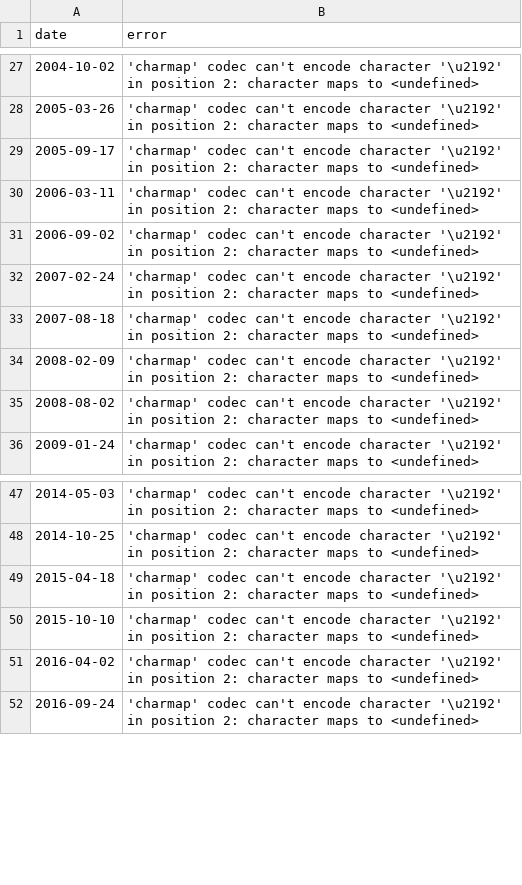
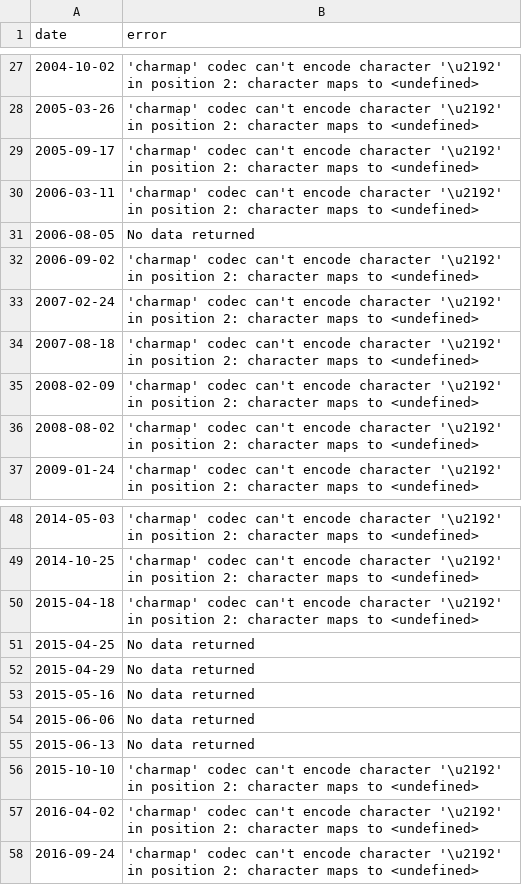
Before and after one commit to tbeason/lotterywinners, a CSV file: scraping_errors.csv, drawn as a sheet; only a part is shown, gaps mark what is left out; the diff names each change by its address in the sheet, - before the commit and + after, or states it on an @@ line.

```diff
--- a/scraping_errors.csv
+++ b/scraping_errors.csv
+row 31: 2006-08-05 | No data returned
+row 51: 2015-04-25 | No data returned
+row 52: 2015-04-29 | No data returned
+row 53: 2015-05-16 | No data returned
+row 54: 2015-06-06 | No data returned
+row 55: 2015-06-13 | No data returned
```
Also changed, not shown: megamillions_scraping_errors.csv, 4 other files.
